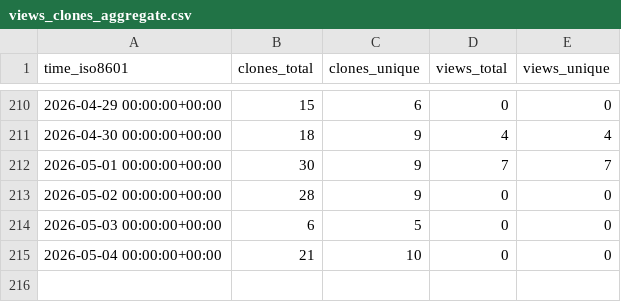
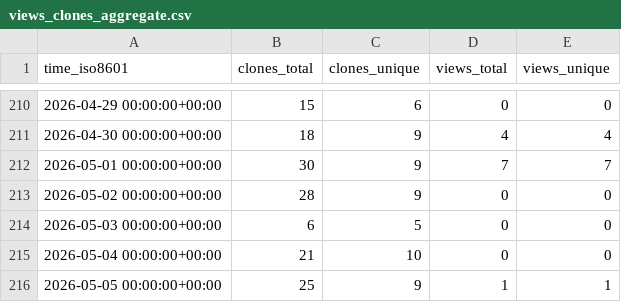
Before and after one commit to DataJourneyHQ/MCP, a CSV file: DataJourneyHQ/MCP/ghrs-data/views_clones_aggregate.csv, drawn as a sheet; only a part is shown, gaps mark what is left out; the diff names each change by its address in the sheet, - before the commit and + after, or states it on an @@ line.

```diff
--- a/DataJourneyHQ/MCP/ghrs-data/views_clones_aggregate.csv
+++ b/DataJourneyHQ/MCP/ghrs-data/views_clones_aggregate.csv
+row 216: 2026-05-05 00:00:00+00:00 | 25 | 9 | 1 | 1
```
Also changed, not shown: 1 other file.
